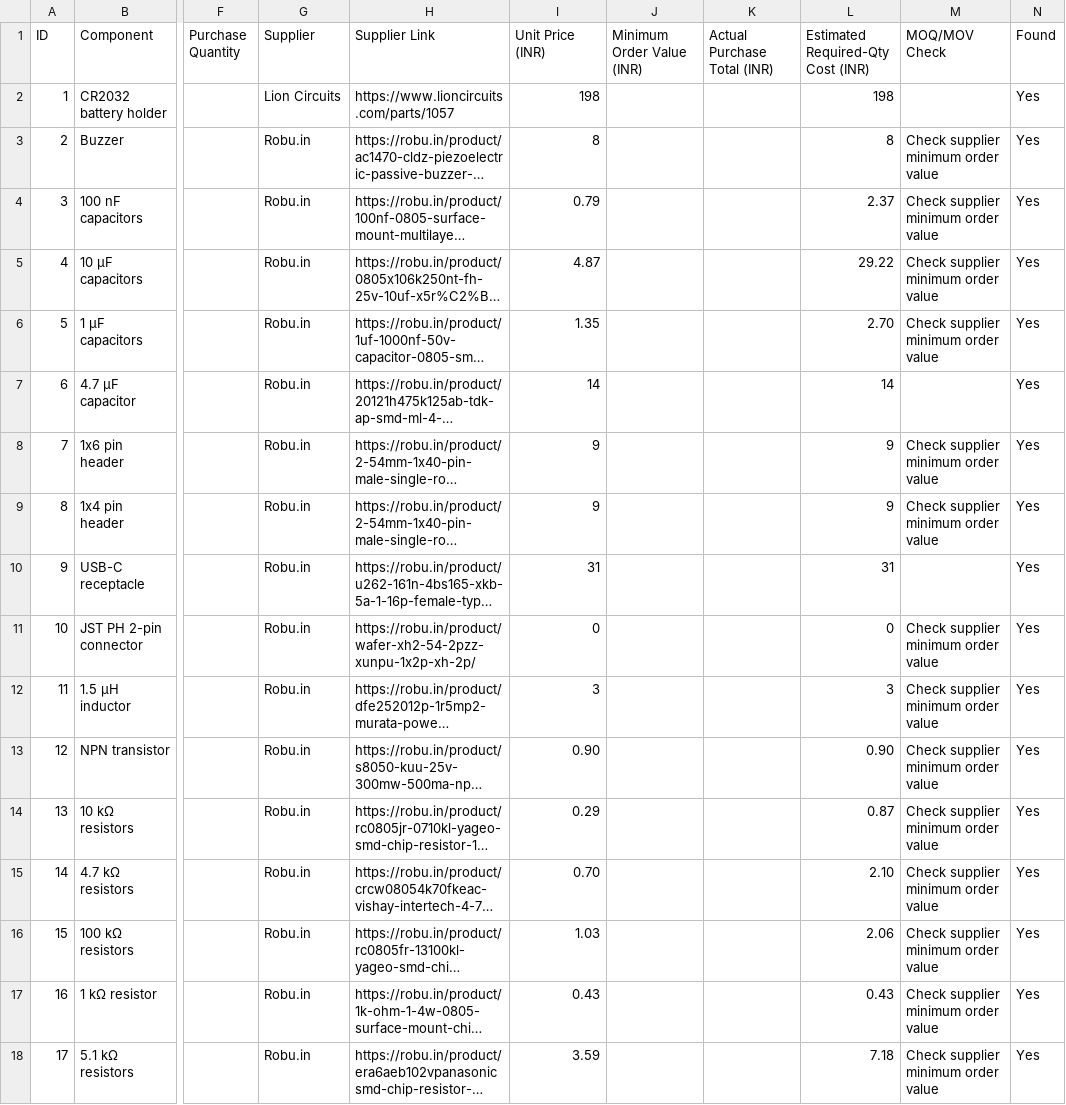
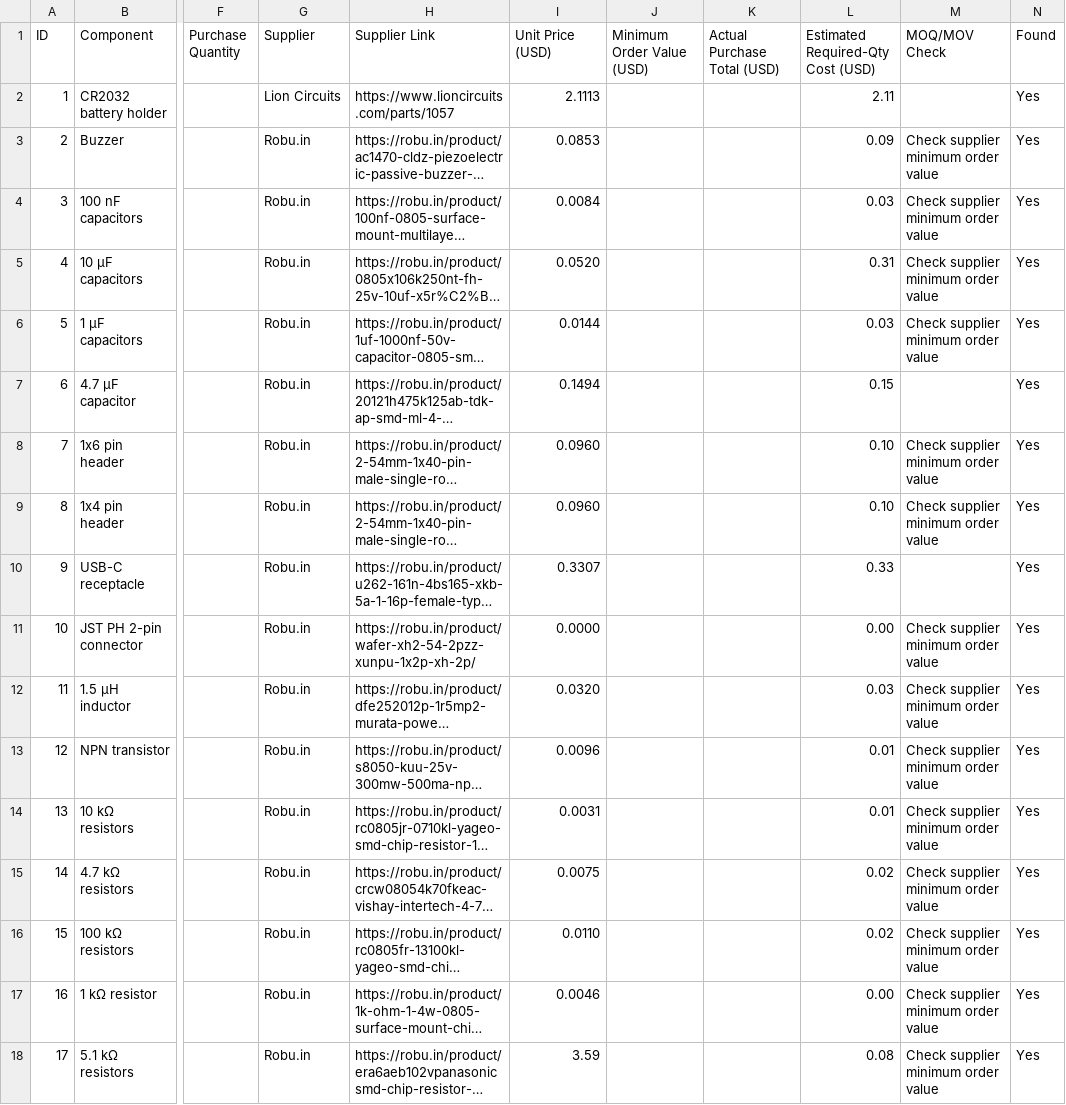
Before and after one commit to sushan6/My-Desk-Clock, a CSV file: my alarm.csv, drawn as a sheet; only a part is shown, gaps mark what is left out; long unchanged cells end in …; the diff covers the shown part only; the diff names each change by its address in the sheet, - before the commit and + after, or states it on an @@ line.

Commit message:
Change currency from INR to USD in alarm.csv
Updated currency from INR to USD and adjusted prices accordingly.

```diff
--- a/my alarm.csv
+++ b/my alarm.csv
-I1: Unit Price (INR)
+I1: Unit Price (USD)
-J1: Minimum Order Value (INR)
+J1: Minimum Order Value (USD)
-K1: Actual Purchase Total (INR)
+K1: Actual Purchase Total (USD)
-L1: Estimated Required-Qty Cost (INR)
+L1: Estimated Required-Qty Cost (USD)
-I2 (Unit Price (USD)): 198
+I2 (Unit Price (USD)): 2.1113
-L2: 198
+L2: 2.11
-I3 (Unit Price (USD)): 8
+I3 (Unit Price (USD)): 0.0853
-L3: 8
+L3: 0.09
-I4 (Unit Price (USD)): 0.79
+I4 (Unit Price (USD)): 0.0084
-L4: 2.37
+L4: 0.03
-I5 (Unit Price (USD)): 4.87
+I5 (Unit Price (USD)): 0.0520
-L5: 29.22
+L5: 0.31
-I6 (Unit Price (USD)): 1.35
+I6 (Unit Price (USD)): 0.0144
-L6: 2.70
+L6: 0.03
-I7 (Unit Price (USD)): 14
+I7 (Unit Price (USD)): 0.1494
-L7: 14
+L7: 0.15
-I8:I9 (Unit Price (USD)): 9
+I8:I9 (Unit Price (USD)): 0.0960
-L8:L9: 9
+L8:L9: 0.10
-I10 (Unit Price (USD)): 31
+I10 (Unit Price (USD)): 0.3307
-L10: 31
+L10: 0.33
-I11 (Unit Price (USD)): 0
+I11 (Unit Price (USD)): 0.0000
-L11: 0
+L11: 0.00
-I12 (Unit Price (USD)): 3
+I12 (Unit Price (USD)): 0.0320
-L12: 3
+L12: 0.03
-I13 (Unit Price (USD)): 0.90
+I13 (Unit Price (USD)): 0.0096
-L13: 0.90
+L13: 0.01
-I14 (Unit Price (USD)): 0.29
+I14 (Unit Price (USD)): 0.0031
-L14: 0.87
+L14: 0.01
-I15 (Unit Price (USD)): 0.70
+I15 (Unit Price (USD)): 0.0075
-L15: 2.10
+L15: 0.02
-I16 (Unit Price (USD)): 1.03
+I16 (Unit Price (USD)): 0.0110
-L16: 2.06
+L16: 0.02
-I17 (Unit Price (USD)): 0.43
+I17 (Unit Price (USD)): 0.0046
-L17: 0.43
+L17: 0.00
-L18: 7.18
+L18: 0.08
```
Also changed, not shown: 2 added rows and 14 edited cells elsewhere in this file.
